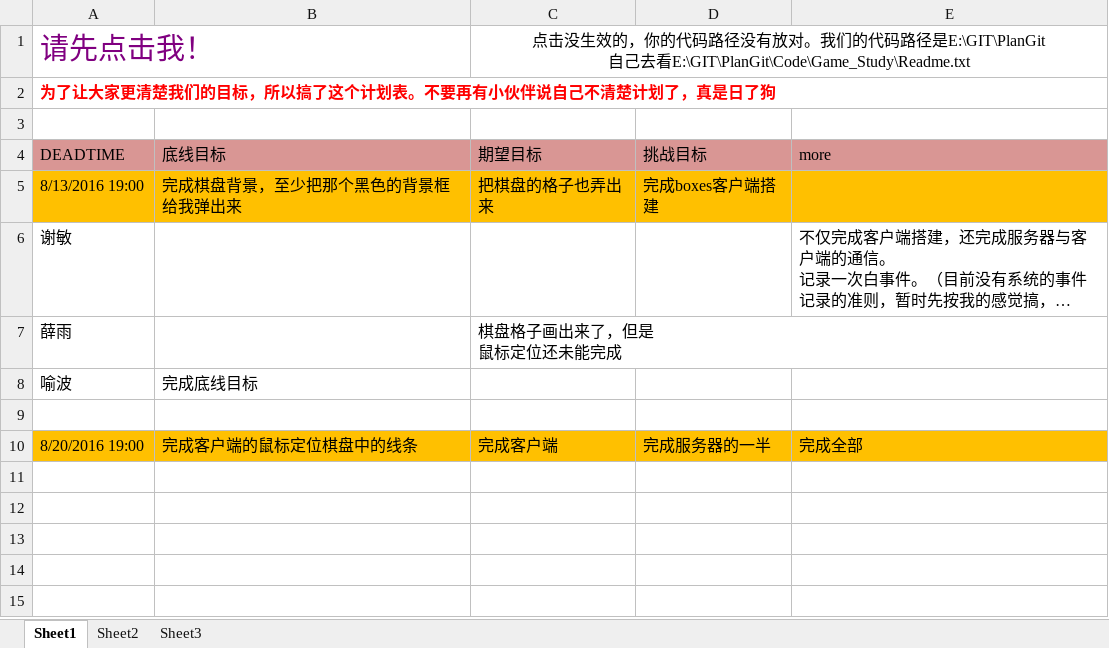
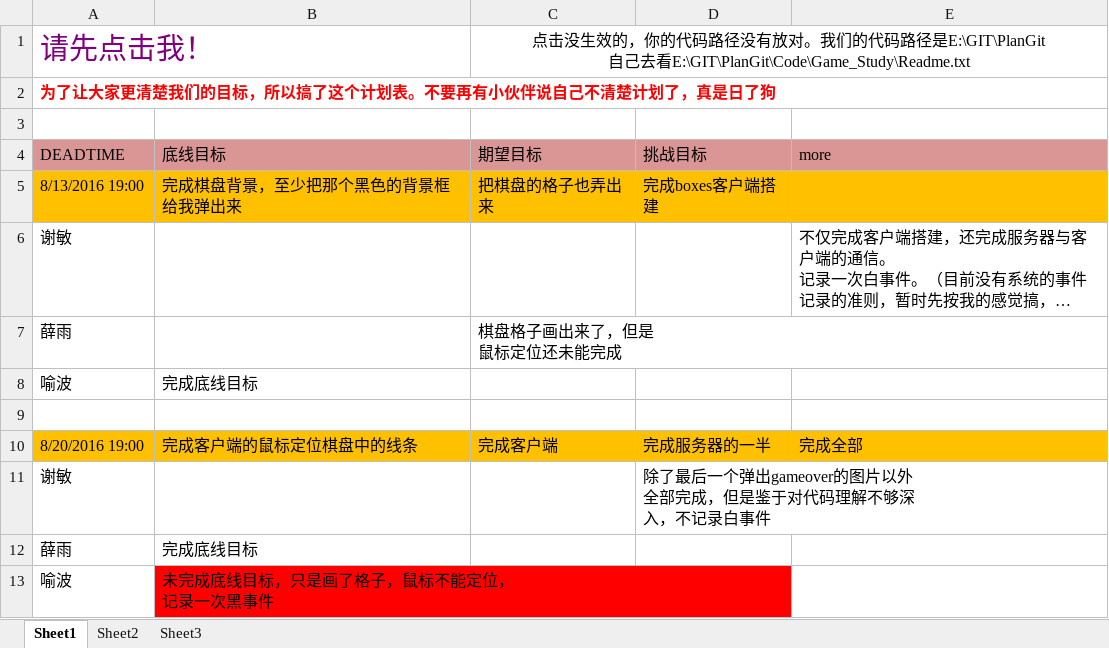
Before and after one commit to OOCC/PlanGIt, an Excel workbook: Code/Game_Study/together/计划表.xlsx, sheet Sheet1, drawn as a sheet; long unchanged cells end in …; values as stored, in another font and other column widths than the file's, no borders; ↵ is a line break in a cell; the diff names each change by its address in the sheet, - before the commit and + after, or states it on an @@ line.

Commit message:
【PSG】第二轮PYGAME统计完成，喻波未完成底线目标，记录一次黑事件。喻波，我预定一本python书。。准备好钱。。

```diff
--- a/Code/Game_Study/together/计划表.xlsx (sheet Sheet1)
+++ b/Code/Game_Study/together/计划表.xlsx (sheet Sheet1)
+row 11: 谢敏 |  |  | 除了最后一个弹出gameover的图片以外 ↵ 全部完成，但是鉴于对代码理解不够深 ↵ 入，不记录白事件
+row 12: 薛雨 | 完成底线目标
+row 13: 喻波 | 未完成底线目标，只是画了格子，鼠标不能定位， ↵ 记录一次黑事件
```
